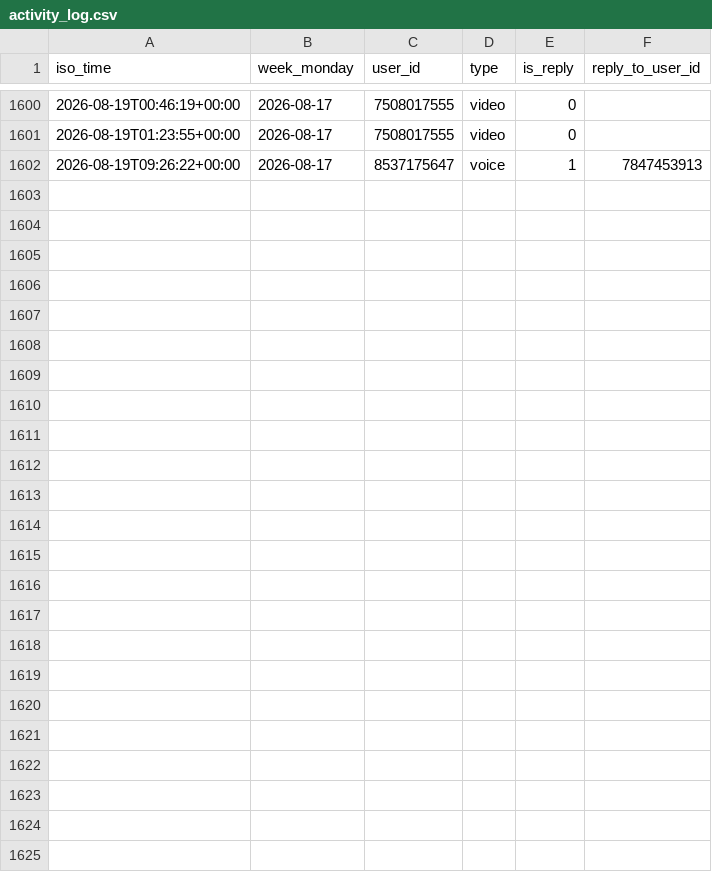
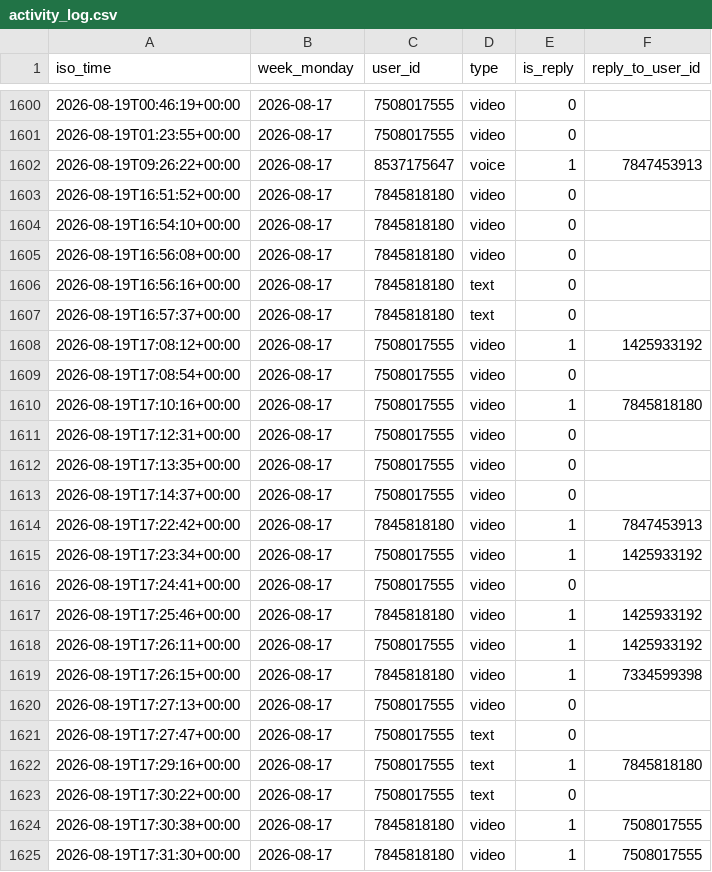
Before and after one commit to Mehinewe/weekly-topic-telegram, a CSV file: activity_log.csv, drawn as a sheet; only a part is shown, gaps mark what is left out.

```diff
--- a/activity_log.csv
+++ b/activity_log.csv
@@ -1602 +1602,24 @@ iso_time,week_monday,user_id,type,is_reply,reply_to_user_id
 2026-08-19T09:26:22+00:00,2026-08-17,8537175647,voice,1,7847453913
+2026-08-19T16:51:52+00:00,2026-08-17,7845818180,video,0,
+2026-08-19T16:54:10+00:00,2026-08-17,7845818180,video,0,
+2026-08-19T16:56:08+00:00,2026-08-17,7845818180,video,0,
+2026-08-19T16:56:16+00:00,2026-08-17,7845818180,text,0,
+2026-08-19T16:57:37+00:00,2026-08-17,7845818180,text,0,
+2026-08-19T17:08:12+00:00,2026-08-17,7508017555,video,1,1425933192
+2026-08-19T17:08:54+00:00,2026-08-17,7508017555,video,0,
+2026-08-19T17:10:16+00:00,2026-08-17,7508017555,video,1,7845818180
+2026-08-19T17:12:31+00:00,2026-08-17,7508017555,video,0,
+2026-08-19T17:13:35+00:00,2026-08-17,7508017555,video,0,
+2026-08-19T17:14:37+00:00,2026-08-17,7508017555,video,0,
+2026-08-19T17:22:42+00:00,2026-08-17,7845818180,video,1,7847453913
+2026-08-19T17:23:34+00:00,2026-08-17,7508017555,video,1,1425933192
+2026-08-19T17:24:41+00:00,2026-08-17,7508017555,video,0,
+2026-08-19T17:25:46+00:00,2026-08-17,7845818180,video,1,1425933192
+2026-08-19T17:26:11+00:00,2026-08-17,7508017555,video,1,1425933192
+2026-08-19T17:26:15+00:00,2026-08-17,7845818180,video,1,7334599398
+2026-08-19T17:27:13+00:00,2026-08-17,7508017555,video,0,
+2026-08-19T17:27:47+00:00,2026-08-17,7508017555,text,0,
+2026-08-19T17:29:16+00:00,2026-08-17,7508017555,text,1,7845818180
+2026-08-19T17:30:22+00:00,2026-08-17,7508017555,text,0,
+2026-08-19T17:30:38+00:00,2026-08-17,7845818180,video,1,7508017555
+2026-08-19T17:31:30+00:00,2026-08-17,7845818180,video,1,7508017555
```
Also changed, not shown: 1 other file.
